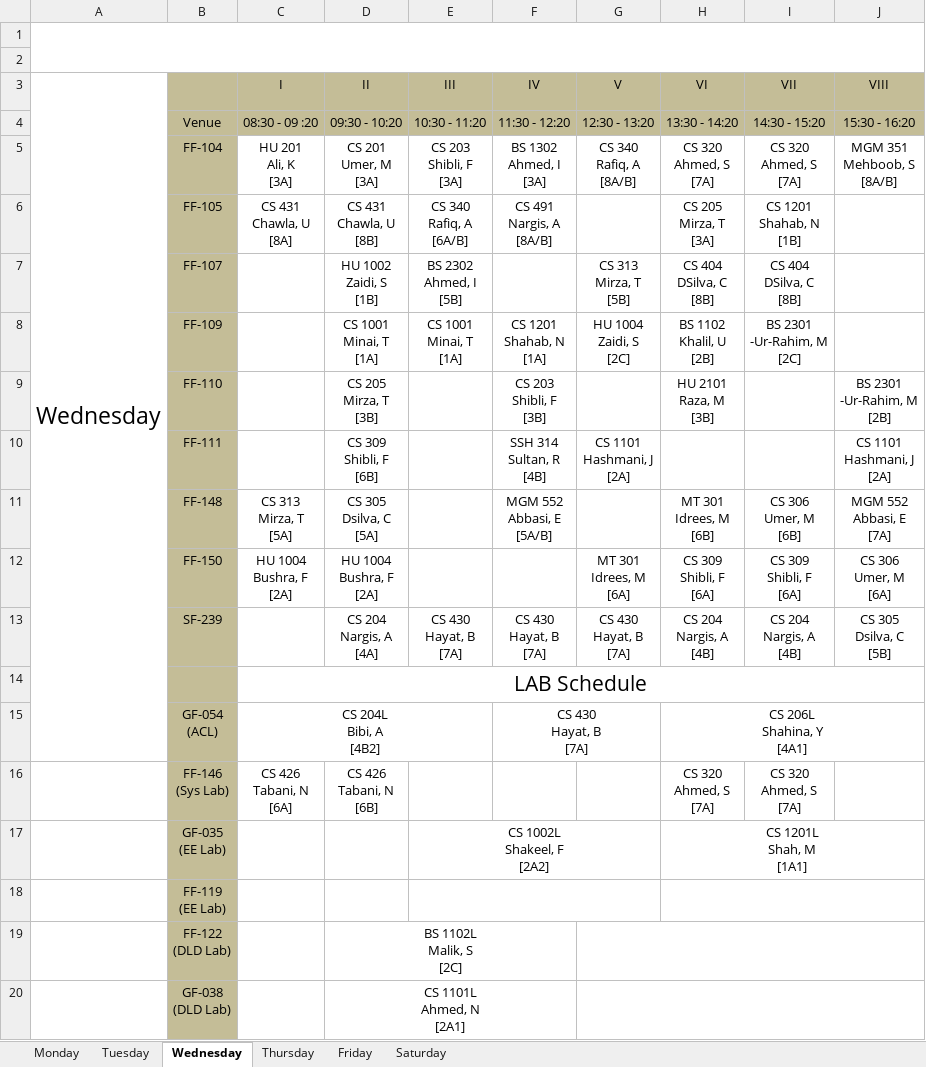
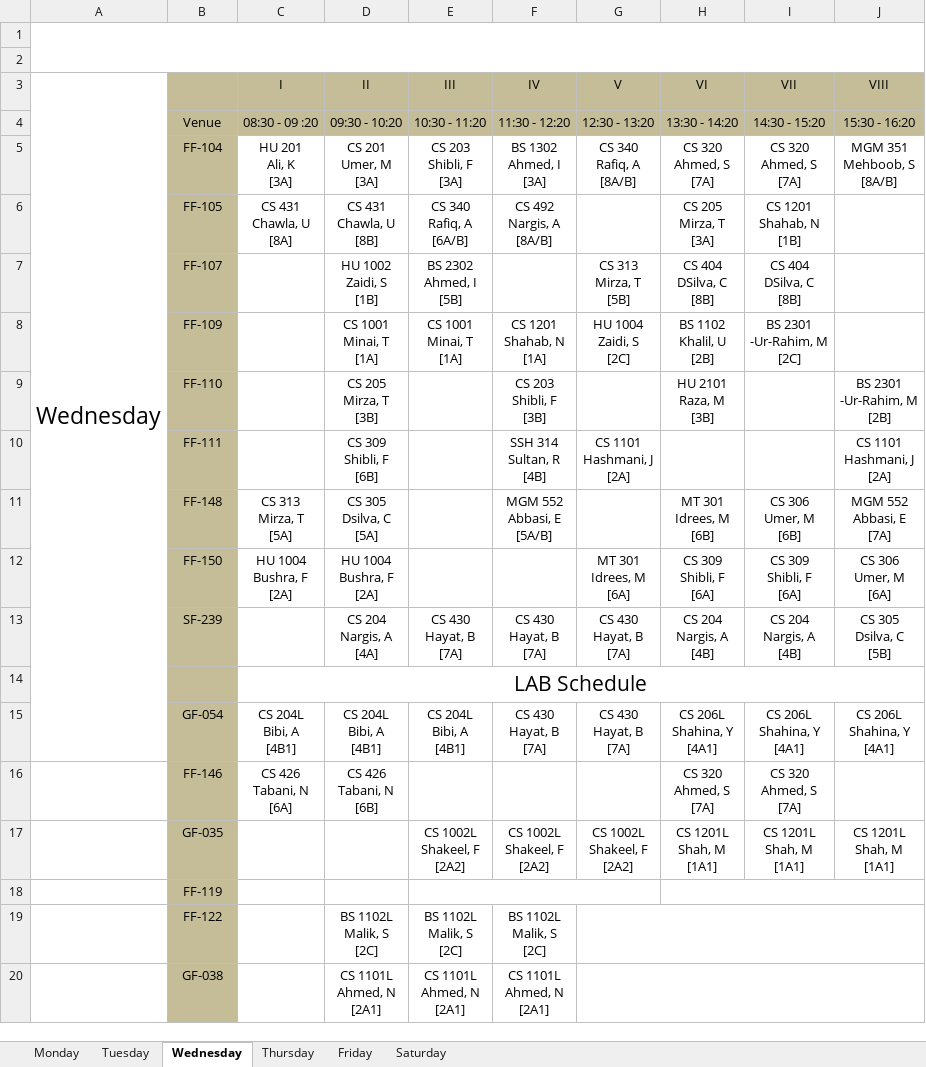
Before and after one commit to sinnytk/ModularTable-Desktop, an Excel workbook: ModularTable/timetable.xlsx, sheet Wednesday, drawn as a sheet; values as stored, in another font and other column widths than the file's, no borders; removed rows and columns are numbered as before the commit, all else as after; ↵ is a line break in a cell; the diff names each change by its address in the sheet, - before the commit and + after, or states it on an @@ line.

```diff
--- a/ModularTable/timetable.xlsx (sheet Wednesday)
+++ b/ModularTable/timetable.xlsx (sheet Wednesday)
-F6 (IV): CS 491 ↵ Nargis, A ↵ [8A/B]
+F6 (IV): CS 492 ↵ Nargis, A ↵ [8A/B]
-row 15:  | GF-054 ↵ (ACL) | CS 204L ↵ Bibi, A ↵ [4B2] |  |  | CS 430 ↵ Hayat, B ↵ [7A] |  | CS 206L ↵ Shahina, Y ↵ [4A1]
+row 15:  | GF-054 | CS 204L ↵ Bibi, A ↵ [4B1] | CS 204L ↵ Bibi, A ↵ [4B1] | CS 204L ↵ Bibi, A ↵ [4B1] | CS 430 ↵ Hayat, B ↵ [7A] | CS 430 ↵ Hayat, B ↵ [7A] | CS 206L ↵ Shahina, Y ↵ [4A1] | CS 206L ↵ Shahina, Y ↵ [4A1] | CS 206L ↵ Shahina, Y ↵ [4A1]
-B16: FF-146 ↵ (Sys Lab)
+B16: FF-146
-row 17:  | GF-035 ↵ (EE Lab) |  |  | CS 1002L ↵ Shakeel, F ↵ [2A2] |  |  | CS 1201L ↵ Shah, M ↵ [1A1]
+row 17:  | GF-035 |  |  | CS 1002L ↵ Shakeel, F ↵ [2A2] | CS 1002L ↵ Shakeel, F ↵ [2A2] | CS 1002L ↵ Shakeel, F ↵ [2A2] | CS 1201L ↵ Shah, M ↵ [1A1] | CS 1201L ↵ Shah, M ↵ [1A1] | CS 1201L ↵ Shah, M ↵ [1A1]
-B18: FF-119 ↵ (EE Lab)
+B18: FF-119
-row 19:  | FF-122 ↵ (DLD Lab) |  | BS 1102L ↵ Malik, S ↵ [2C]
-row 20:  | GF-038 ↵ (DLD Lab) |  | CS 1101L ↵ Ahmed, N ↵ [2A1]
+row 19:  | FF-122 |  | BS 1102L ↵ Malik, S ↵ [2C] | BS 1102L ↵ Malik, S ↵ [2C] | BS 1102L ↵ Malik, S ↵ [2C]
+row 20:  | GF-038 |  | CS 1101L ↵ Ahmed, N ↵ [2A1] | CS 1101L ↵ Ahmed, N ↵ [2A1] | CS 1101L ↵ Ahmed, N ↵ [2A1]
```
Also changed, not shown: sheet Friday, sheet Tuesday, sheet Monday, sheet Thursday, sheet Saturday, 4 other files.
